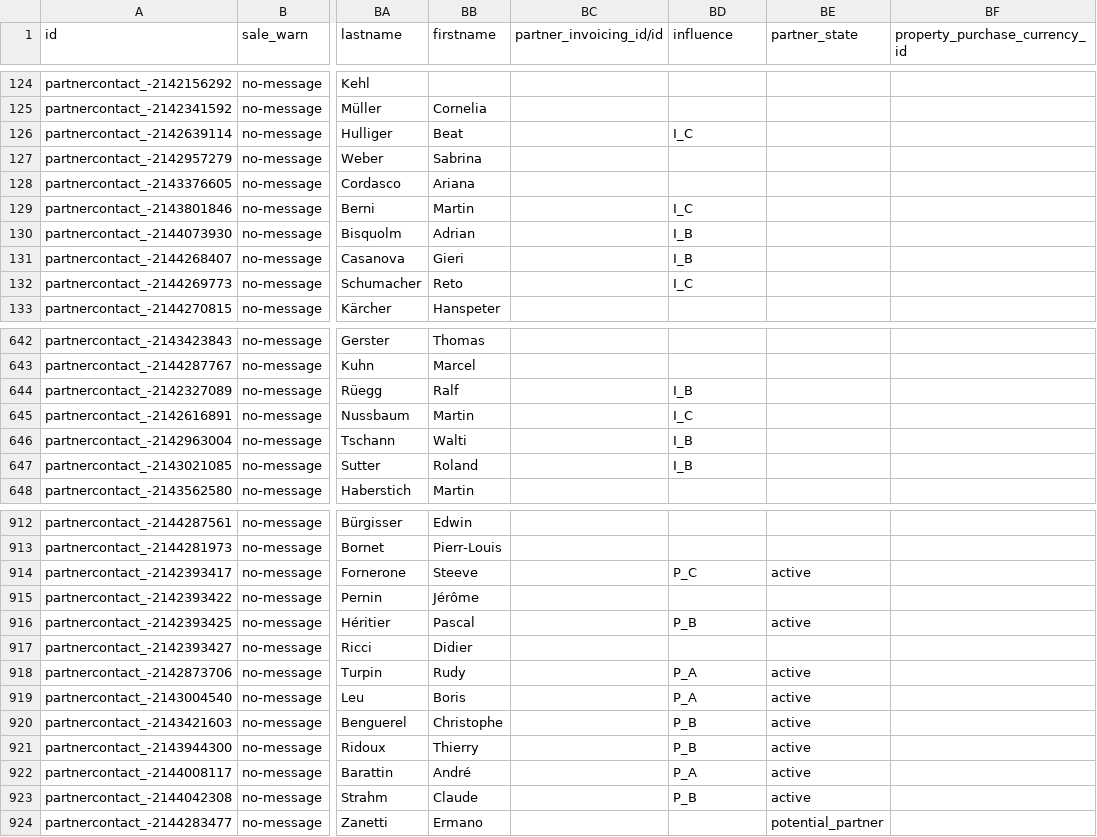
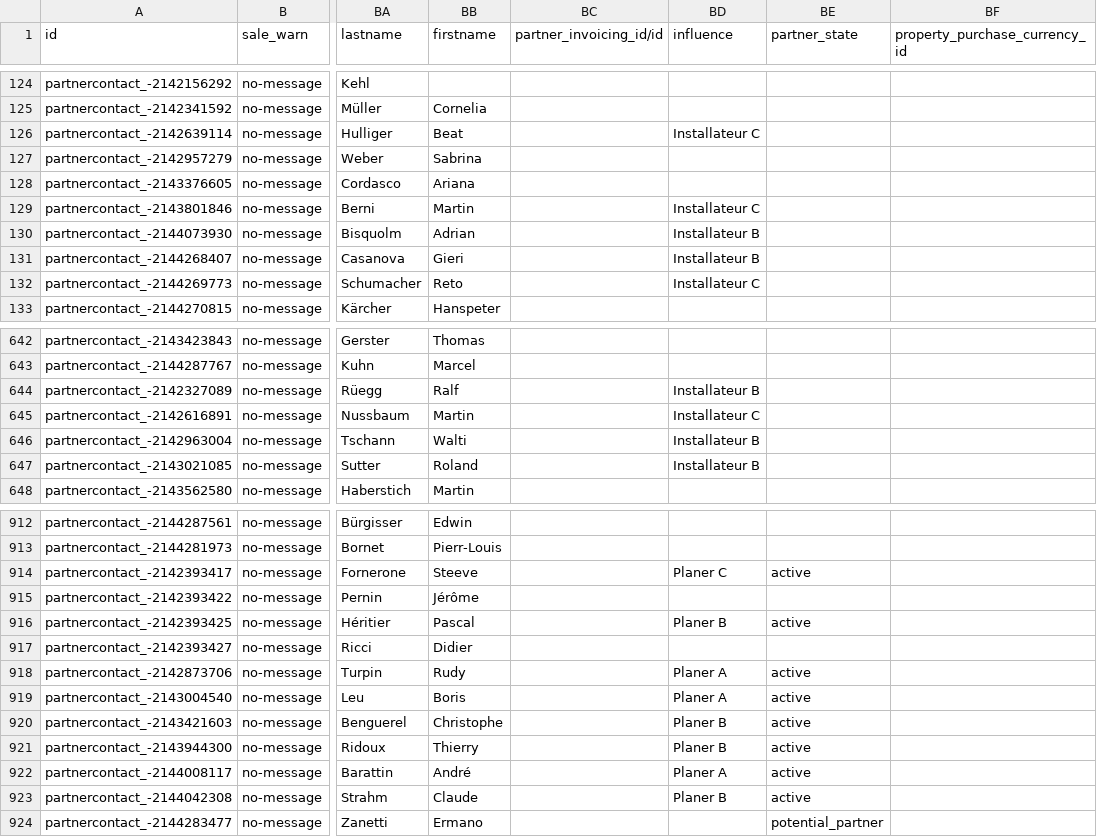
Before and after one commit to isabella232/delivery-carrier, a CSV file: odoo/data/update/res.partner_[contacts_only]).006.csv, drawn as a sheet; only a part is shown, gaps mark what is left out; the diff covers the shown part only; the diff names each change by its address in the sheet, - before the commit and + after, or states it on an @@ line.

```diff
--- a/odoo/data/update/res.partner_[contacts_only]).006.csv
+++ b/odoo/data/update/res.partner_[contacts_only]).006.csv
-BD126 (influence): I_C
+BD126 (influence): Installateur C
-BD129 (influence): I_C
+BD129 (influence): Installateur C
-BD130:BD131 (influence): I_B
+BD130:BD131 (influence): Installateur B
-BD132 (influence): I_C
+BD132 (influence): Installateur C
-BD644 (influence): I_B
+BD644 (influence): Installateur B
-BD645 (influence): I_C
+BD645 (influence): Installateur C
-BD646:BD647 (influence): I_B
+BD646:BD647 (influence): Installateur B
-BD914 (influence): P_C
+BD914 (influence): Planer C
-BD916 (influence): P_B
+BD916 (influence): Planer B
-BD918:BD919 (influence): P_A
+BD918:BD919 (influence): Planer A
-BD920:BD921 (influence): P_B
+BD920:BD921 (influence): Planer B
-BD922 (influence): P_A
+BD922 (influence): Planer A
-BD923 (influence): P_B
+BD923 (influence): Planer B
```
Also changed, not shown: 40 edited cells elsewhere in this file, odoo/data/update/res.partner_[contacts_only]).003.csv, odoo/data/update/res.partner_[contacts_only]).004.csv, 13 other files.
